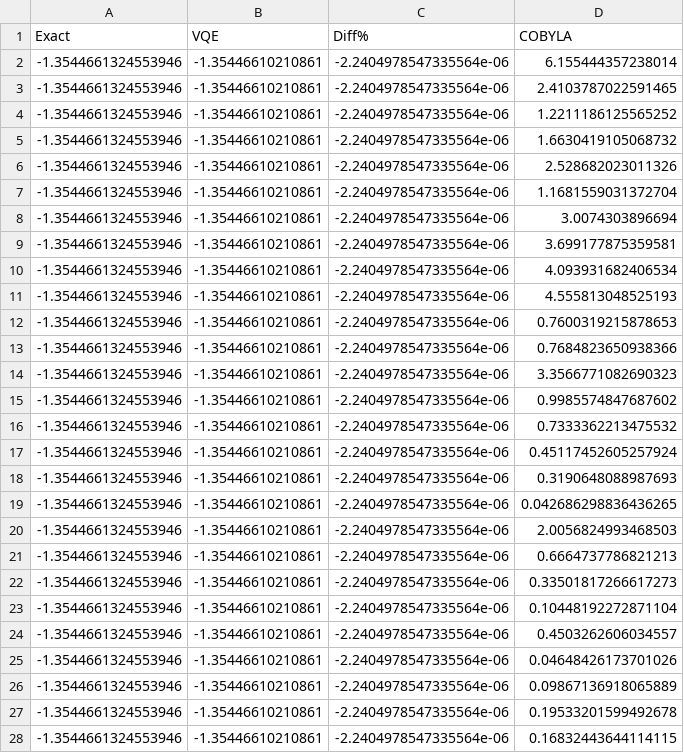
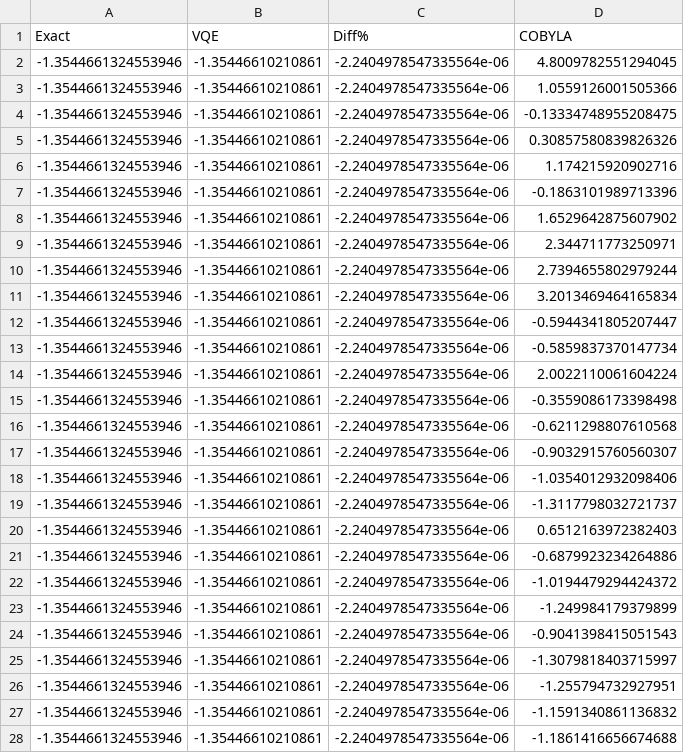
Before and after one commit to juliettestecenko/Casimir, a CSV file: Results/CasimirFermionTwist_3/CasimirFermionTwist_3.csv, drawn as a sheet; only a part is shown; the diff covers the shown part only.

```diff
--- a/Results/CasimirFermionTwist_3/CasimirFermionTwist_3.csv
+++ b/Results/CasimirFermionTwist_3/CasimirFermionTwist_3.csv
@@ -1,28 +1,28 @@
 Exact,VQE,Diff%,COBYLA
--1.3544661324553946,-1.35446610210861,-2.2404978547335564e-06,6.155444357238014
--1.3544661324553946,-1.35446610210861,-2.2404978547335564e-06,2.4103787022591465
--1.3544661324553946,-1.35446610210861,-2.2404978547335564e-06,1.2211186125565252
--1.3544661324553946,-1.35446610210861,-2.2404978547335564e-06,1.6630419105068732
--1.3544661324553946,-1.35446610210861,-2.2404978547335564e-06,2.528682023011326
--1.3544661324553946,-1.35446610210861,-2.2404978547335564e-06,1.1681559031372704
--1.3544661324553946,-1.35446610210861,-2.2404978547335564e-06,3.0074303896694
--1.3544661324553946,-1.35446610210861,-2.2404978547335564e-06,3.699177875359581
--1.3544661324553946,-1.35446610210861,-2.2404978547335564e-06,4.093931682406534
--1.3544661324553946,-1.35446610210861,-2.2404978547335564e-06,4.555813048525193
--1.3544661324553946,-1.35446610210861,-2.2404978547335564e-06,0.7600319215878653
--1.3544661324553946,-1.35446610210861,-2.2404978547335564e-06,0.7684823650938366
--1.3544661324553946,-1.35446610210861,-2.2404978547335564e-06,3.3566771082690323
--1.3544661324553946,-1.35446610210861,-2.2404978547335564e-06,0.9985574847687602
--1.3544661324553946,-1.35446610210861,-2.2404978547335564e-06,0.7333362213475532
--1.3544661324553946,-1.35446610210861,-2.2404978547335564e-06,0.45117452605257924
--1.3544661324553946,-1.35446610210861,-2.2404978547335564e-06,0.3190648088987693
--1.3544661324553946,-1.35446610210861,-2.2404978547335564e-06,0.042686298836436265
--1.3544661324553946,-1.35446610210861,-2.2404978547335564e-06,2.0056824993468503
--1.3544661324553946,-1.35446610210861,-2.2404978547335564e-06,0.6664737786821213
--1.3544661324553946,-1.35446610210861,-2.2404978547335564e-06,0.33501817266617273
--1.3544661324553946,-1.35446610210861,-2.2404978547335564e-06,0.10448192272871104
--1.3544661324553946,-1.35446610210861,-2.2404978547335564e-06,0.4503262606034557
--1.3544661324553946,-1.35446610210861,-2.2404978547335564e-06,0.04648426173701026
--1.3544661324553946,-1.35446610210861,-2.2404978547335564e-06,0.09867136918065889
--1.3544661324553946,-1.35446610210861,-2.2404978547335564e-06,0.19533201599492678
--1.3544661324553946,-1.35446610210861,-2.2404978547335564e-06,0.16832443644114115
+-1.3544661324553946,-1.35446610210861,-2.2404978547335564e-06,4.8009782551294045
+-1.3544661324553946,-1.35446610210861,-2.2404978547335564e-06,1.0559126001505366
+-1.3544661324553946,-1.35446610210861,-2.2404978547335564e-06,-0.13334748955208475
+-1.3544661324553946,-1.35446610210861,-2.2404978547335564e-06,0.30857580839826326
+-1.3544661324553946,-1.35446610210861,-2.2404978547335564e-06,1.174215920902716
+-1.3544661324553946,-1.35446610210861,-2.2404978547335564e-06,-0.1863101989713396
+-1.3544661324553946,-1.35446610210861,-2.2404978547335564e-06,1.6529642875607902
+-1.3544661324553946,-1.35446610210861,-2.2404978547335564e-06,2.344711773250971
+-1.3544661324553946,-1.35446610210861,-2.2404978547335564e-06,2.7394655802979244
+-1.3544661324553946,-1.35446610210861,-2.2404978547335564e-06,3.2013469464165834
+-1.3544661324553946,-1.35446610210861,-2.2404978547335564e-06,-0.5944341805207447
+-1.3544661324553946,-1.35446610210861,-2.2404978547335564e-06,-0.5859837370147734
+-1.3544661324553946,-1.35446610210861,-2.2404978547335564e-06,2.0022110061604224
+-1.3544661324553946,-1.35446610210861,-2.2404978547335564e-06,-0.3559086173398498
+-1.3544661324553946,-1.35446610210861,-2.2404978547335564e-06,-0.6211298807610568
+-1.3544661324553946,-1.35446610210861,-2.2404978547335564e-06,-0.9032915760560307
+-1.3544661324553946,-1.35446610210861,-2.2404978547335564e-06,-1.0354012932098406
+-1.3544661324553946,-1.35446610210861,-2.2404978547335564e-06,-1.3117798032721737
+-1.3544661324553946,-1.35446610210861,-2.2404978547335564e-06,0.6512163972382403
+-1.3544661324553946,-1.35446610210861,-2.2404978547335564e-06,-0.6879923234264886
+-1.3544661324553946,-1.35446610210861,-2.2404978547335564e-06,-1.0194479294424372
+-1.3544661324553946,-1.35446610210861,-2.2404978547335564e-06,-1.249984179379899
+-1.3544661324553946,-1.35446610210861,-2.2404978547335564e-06,-0.9041398415051543
+-1.3544661324553946,-1.35446610210861,-2.2404978547335564e-06,-1.3079818403715997
+-1.3544661324553946,-1.35446610210861,-2.2404978547335564e-06,-1.255794732927951
+-1.3544661324553946,-1.35446610210861,-2.2404978547335564e-06,-1.1591340861136832
+-1.3544661324553946,-1.35446610210861,-2.2404978547335564e-06,-1.1861416656674688
```
Also changed, not shown: 80 edited cells elsewhere in this file, Results/CasimirFermionTwist_2/CasimirFermionTwist_2.csv, Results/CasimirFermionTwist_4/CasimirFermionTwist_4.csv, 13 other files.
